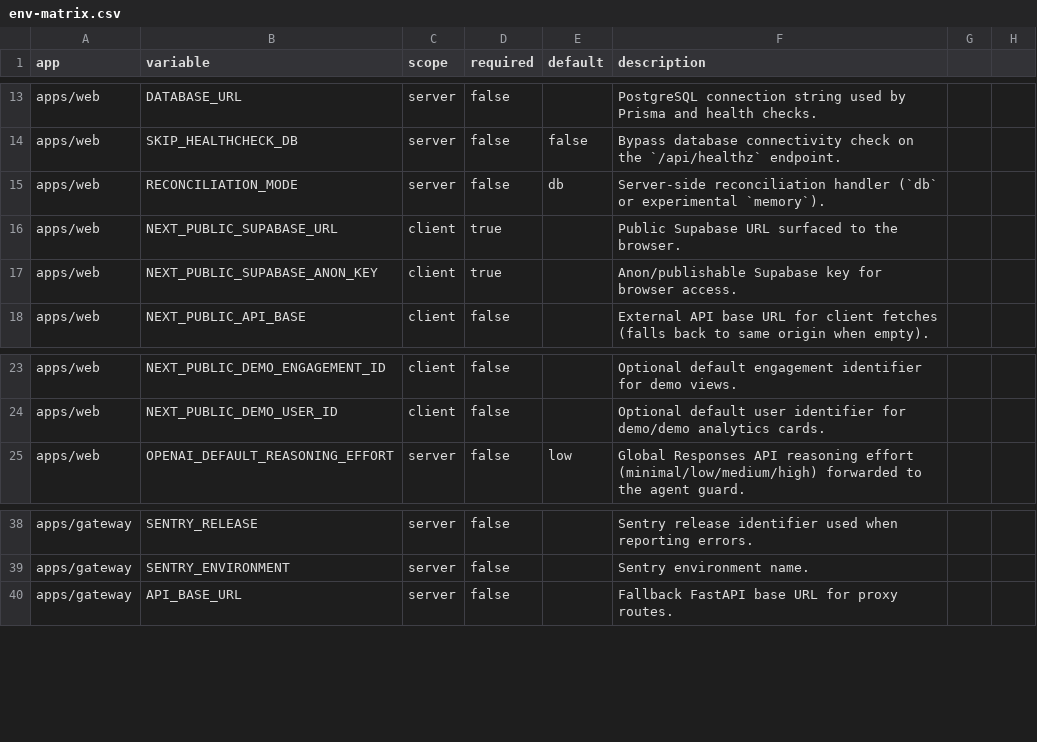
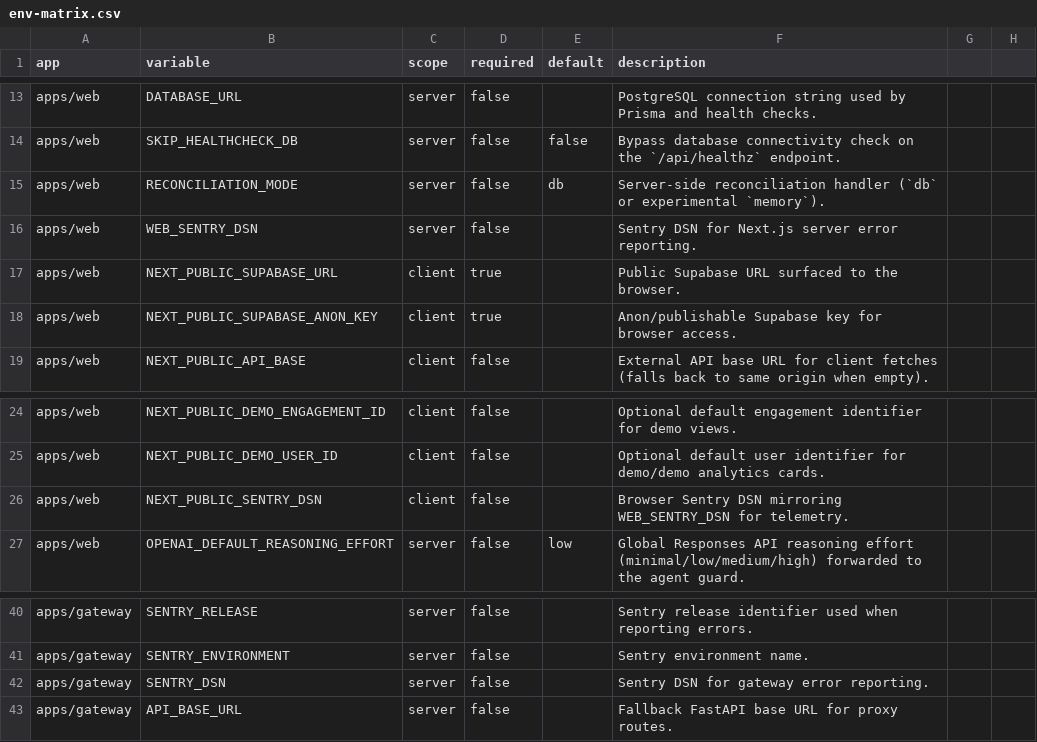
Before and after one commit to ikanisa/prisma, a CSV file: audit/env-matrix.csv, drawn as a sheet; only a part is shown, gaps mark what is left out; the diff names each change by its address in the sheet, - before the commit and + after, or states it on an @@ line.

Commit message:
feat: integrate sentry across web and gateway

```diff
--- a/audit/env-matrix.csv
+++ b/audit/env-matrix.csv
+row 16: apps/web | WEB_SENTRY_DSN | server | false |  | Sentry DSN for Next.js server error reporting.
+row 26: apps/web | NEXT_PUBLIC_SENTRY_DSN | client | false |  | Browser Sentry DSN mirroring WEB_SENTRY_DSN for telemetry.
+row 42: apps/gateway | SENTRY_DSN | server | false |  | Sentry DSN for gateway error reporting.
```
Also changed, not shown: 20 other files.
